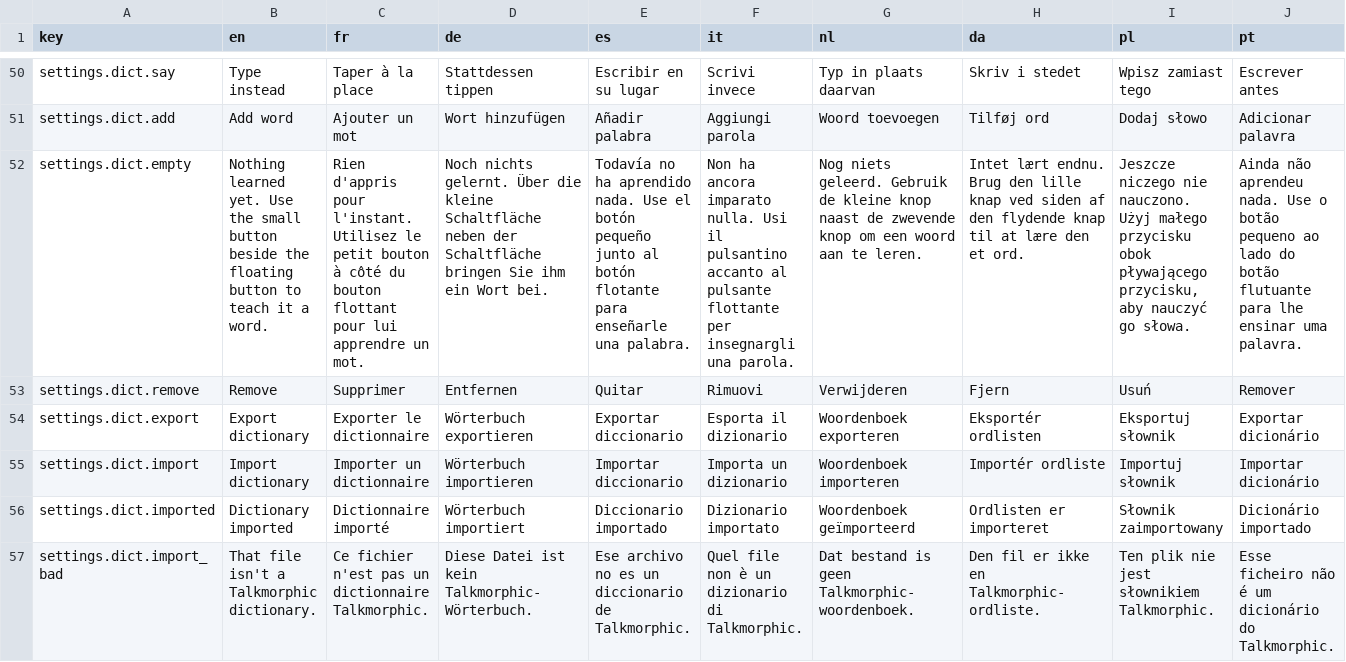
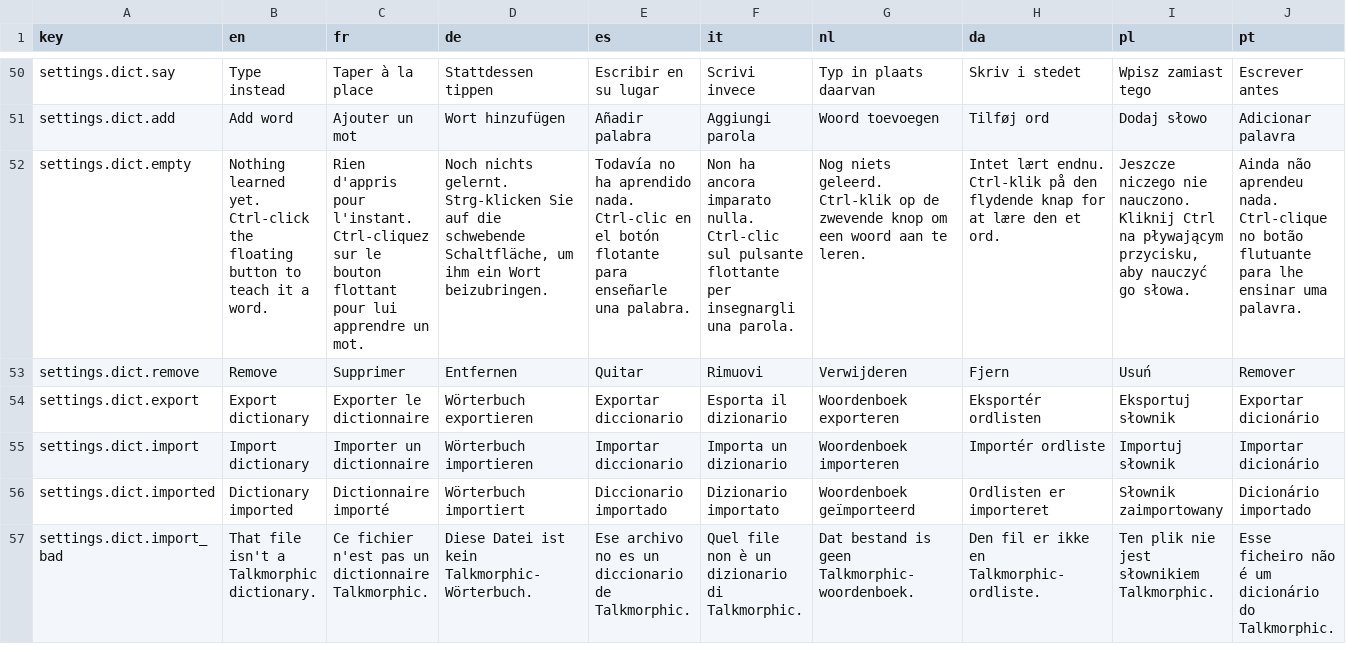
Before and after one commit to lightmorphic/talk, a CSV file: locales/translations.csv, drawn as a sheet; only a part is shown, gaps mark what is left out; the diff covers the shown part only; the diff names each change by its address in the sheet, - before the commit and + after, or states it on an @@ line.

Commit message:
Replace the teach-a-word button with Ctrl-click
The little "Aa" button beside the floating record button had stopped
responding to clicks, and rather than track down why, the simpler fix
is to remove it: teaching a word is now Ctrl-click on the floating
button itself, so there is one control instead of two.

The button still needs the personal dictionary switched on in
Settings to respond to Ctrl-click, same as before. Every place that
explained the old button — the first-run tutorial, its diagram, the
Help page and the empty-dictionary hint — was reworded to describe
Ctrl-click instead, in all 25 languages.

Version bumped to 1.4.1.

```diff
--- a/locales/translations.csv
+++ b/locales/translations.csv
-B52 (en): …learned yet. Use the small button beside the floating…
+B52 (en): …learned yet. Ctrl-click the floating…
-C52 (fr): …pour l'instant. Utilisez le petit bouton à côté du bouton flottant…
+C52 (fr): …pour l'instant. Ctrl-cliquez sur le bouton flottant…
-D52 (de): …nichts gelernt. Über die kleine Schaltfläche neben der Schaltfläche bringen Sie ihm ein Wort bei.
+D52 (de): …nichts gelernt. Strg-klicken Sie auf die schwebende Schaltfläche, um ihm ein Wort beizubringen.
-E52 (es): …aprendido nada. Use el botón pequeño junto al botón flotante…
+E52 (es): …aprendido nada. Ctrl-clic en el botón flotante…
-F52 (it): …imparato nulla. Usi il pulsantino accanto al pulsante flottante…
+F52 (it): …imparato nulla. Ctrl-clic sul pulsante flottante…
-G52 (nl): …niets geleerd. Gebruik de kleine knop naast de zwevende…
+G52 (nl): …niets geleerd. Ctrl-klik op de zwevende…
-H52 (da): …lært endnu. Brug den lille knap ved siden af den flydende knap til at lære…
+H52 (da): …lært endnu. Ctrl-klik på den flydende knap for at lære…
-I52 (pl): …nie nauczono. Użyj małego przycisku obok pływającego przycisku, aby…
+I52 (pl): …nie nauczono. Kliknij Ctrl na pływającym przycisku, aby…
-J52 (pt): …aprendeu nada. Use o botão pequeno ao lado do botão flutuante…
+J52 (pt): …aprendeu nada. Ctrl-clique no botão flutuante…
```
Also changed, not shown: 91 edited cells elsewhere in this file, 6 other files.
